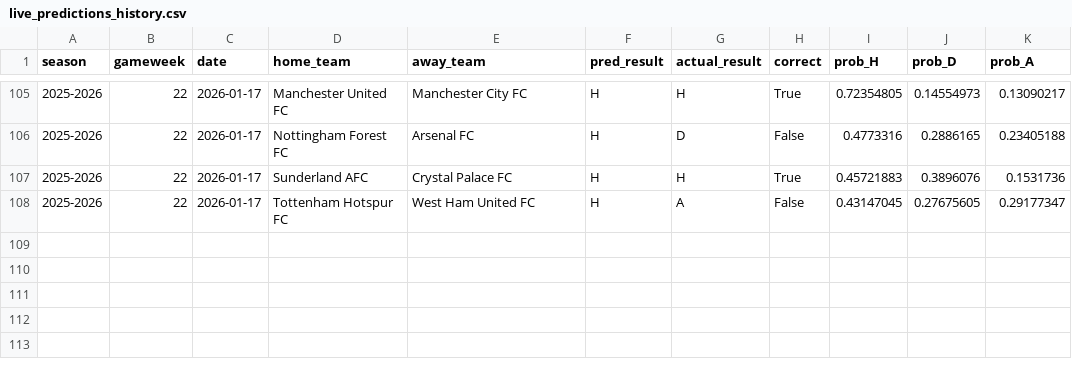
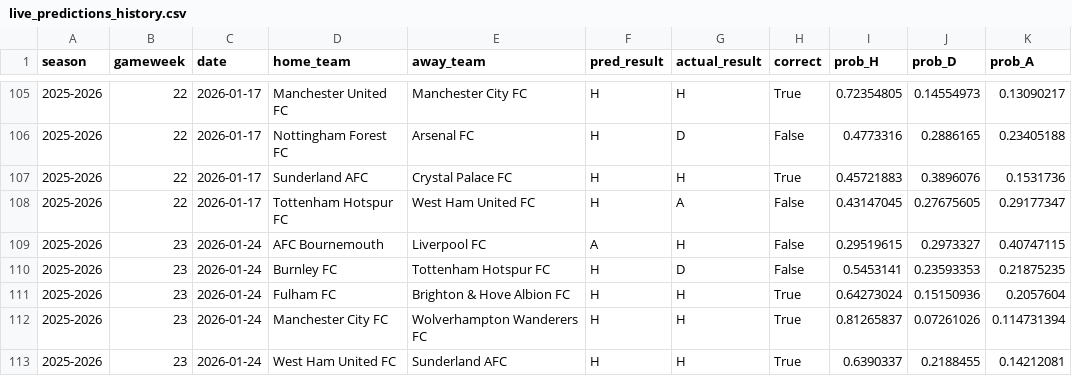
Before and after one commit to SugarAung/premier-league-predictor, a CSV file: data/live/live_predictions_history.csv, drawn as a sheet; only a part is shown, gaps mark what is left out.

Commit message:
Auto update: refreshed results & predictions

```diff
--- a/data/live/live_predictions_history.csv
+++ b/data/live/live_predictions_history.csv
@@ -108 +108,6 @@ season,gameweek,date,home_team,away_team,pred_result,actual_result,correct,prob_
 2025-2026,22,2026-01-17,Tottenham Hotspur FC,West Ham United FC,H,A,False,0.43147045,0.27675605,0.29177347
+2025-2026,23,2026-01-24,AFC Bournemouth,Liverpool FC,A,H,False,0.29519615,0.2973327,0.40747115
+2025-2026,23,2026-01-24,Burnley FC,Tottenham Hotspur FC,H,D,False,0.5453141,0.23593353,0.21875235
+2025-2026,23,2026-01-24,Fulham FC,Brighton & Hove Albion FC,H,H,True,0.64273024,0.15150936,0.2057604
+2025-2026,23,2026-01-24,Manchester City FC,Wolverhampton Wanderers FC,H,H,True,0.81265837,0.07261026,0.114731394
+2025-2026,23,2026-01-24,West Ham United FC,Sunderland AFC,H,H,True,0.6390337,0.2188455,0.14212081
```
Also changed, not shown: data/live/pl_fixtures_from_api.csv, data/live/pl_results_from_api.csv.
